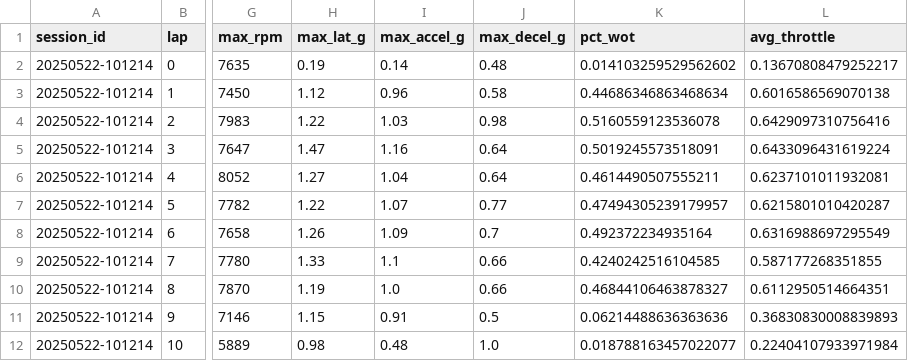
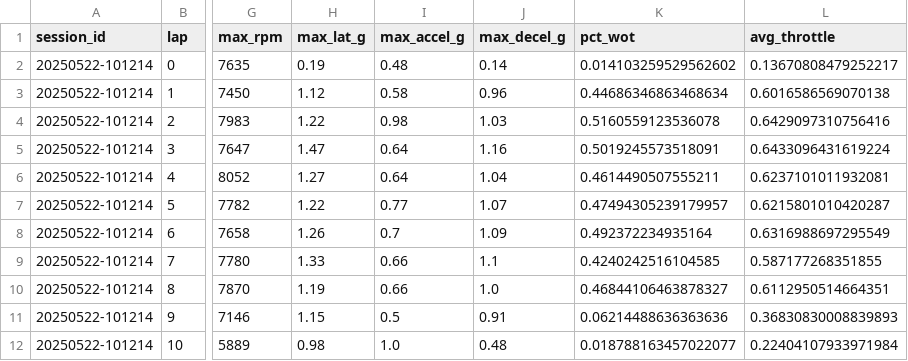
Before and after one commit to SauravSengupta/lap-analyzer, a CSV file: data/samples/sessions/pir/20250522-101214/laps.csv, drawn as a sheet; only a part is shown, gaps mark what is left out; the diff names each change by its address in the sheet, - before the commit and + after, or states it on an @@ line.

```diff
--- a/data/samples/sessions/pir/20250522-101214/laps.csv
+++ b/data/samples/sessions/pir/20250522-101214/laps.csv
-I2 (max_accel_g): 0.14
+I2 (max_accel_g): 0.48
-J2 (max_decel_g): 0.48
+J2 (max_decel_g): 0.14
-I3 (max_accel_g): 0.96
+I3 (max_accel_g): 0.58
-J3 (max_decel_g): 0.58
+J3 (max_decel_g): 0.96
-I4 (max_accel_g): 1.03
+I4 (max_accel_g): 0.98
-J4 (max_decel_g): 0.98
+J4 (max_decel_g): 1.03
-I5 (max_accel_g): 1.16
+I5 (max_accel_g): 0.64
-J5 (max_decel_g): 0.64
+J5 (max_decel_g): 1.16
-I6 (max_accel_g): 1.04
+I6 (max_accel_g): 0.64
-J6 (max_decel_g): 0.64
+J6 (max_decel_g): 1.04
-I7 (max_accel_g): 1.07
+I7 (max_accel_g): 0.77
-J7 (max_decel_g): 0.77
+J7 (max_decel_g): 1.07
-I8 (max_accel_g): 1.09
+I8 (max_accel_g): 0.7
-J8 (max_decel_g): 0.7
+J8 (max_decel_g): 1.09
-I9 (max_accel_g): 1.1
+I9 (max_accel_g): 0.66
-J9 (max_decel_g): 0.66
+J9 (max_decel_g): 1.1
-I10 (max_accel_g): 1.0
+I10 (max_accel_g): 0.66
-J10 (max_decel_g): 0.66
+J10 (max_decel_g): 1.0
-I11 (max_accel_g): 0.91
+I11 (max_accel_g): 0.5
-J11 (max_decel_g): 0.5
+J11 (max_decel_g): 0.91
-I12 (max_accel_g): 0.48
+I12 (max_accel_g): 1.0
-J12 (max_decel_g): 1.0
+J12 (max_decel_g): 0.48
```
Also changed, not shown: data/samples/sessions/pir/20240829-103904/laps.csv, data/samples/sessions/pir/20240829-132325/laps.csv, 23 other files.
